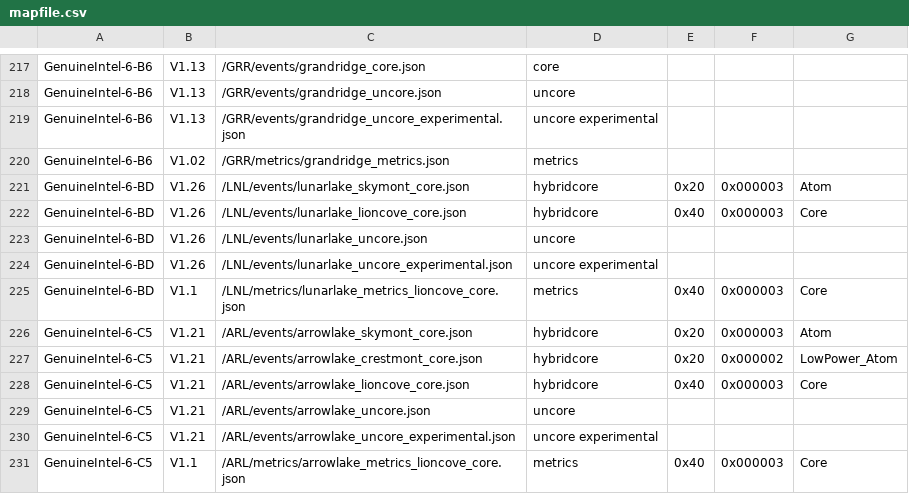
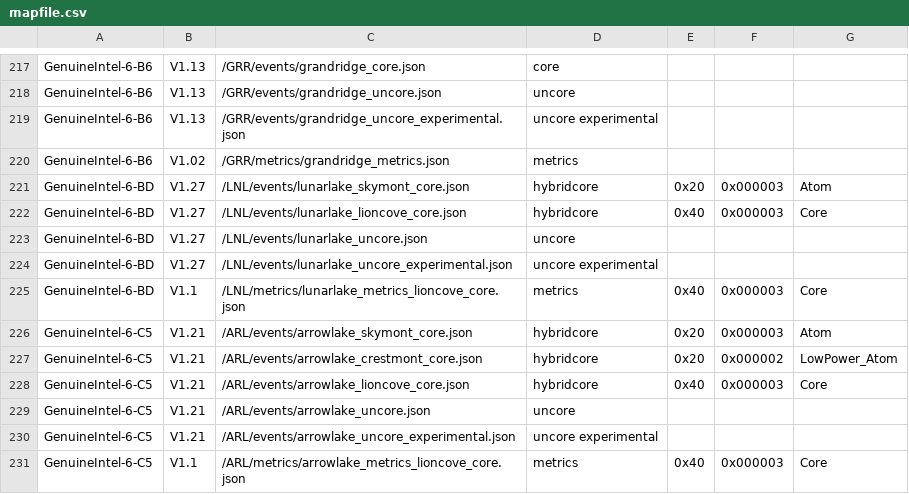
Before and after one commit to intel/perfmon, a CSV file: mapfile.csv, drawn as a sheet; only a part is shown, gaps mark what is left out.

Commit message:
LNL: Release v1.27 event files
This commit releases LNL v1.27 events and updates mapfile.csv
accordingly.

```diff
--- a/mapfile.csv
+++ b/mapfile.csv
@@ -220,6 +220,6 @@ GenuineIntel-6-B6,V1.13,/GRR/events/grandridge_uncore_experimental.json,uncore e
 GenuineIntel-6-B6,V1.02,/GRR/metrics/grandridge_metrics.json,metrics,,,
-GenuineIntel-6-BD,V1.26,/LNL/events/lunarlake_skymont_core.json,hybridcore,0x20,0x000003,Atom
-GenuineIntel-6-BD,V1.26,/LNL/events/lunarlake_lioncove_core.json,hybridcore,0x40,0x000003,Core
-GenuineIntel-6-BD,V1.26,/LNL/events/lunarlake_uncore.json,uncore,,,
-GenuineIntel-6-BD,V1.26,/LNL/events/lunarlake_uncore_experimental.json,uncore experimental,,,
+GenuineIntel-6-BD,V1.27,/LNL/events/lunarlake_skymont_core.json,hybridcore,0x20,0x000003,Atom
+GenuineIntel-6-BD,V1.27,/LNL/events/lunarlake_lioncove_core.json,hybridcore,0x40,0x000003,Core
+GenuineIntel-6-BD,V1.27,/LNL/events/lunarlake_uncore.json,uncore,,,
+GenuineIntel-6-BD,V1.27,/LNL/events/lunarlake_uncore_experimental.json,uncore experimental,,,
 GenuineIntel-6-BD,V1.1,/LNL/metrics/lunarlake_metrics_lioncove_core.json,metrics,0x40,0x000003,Core
```
Also changed, not shown: 4 other files.
